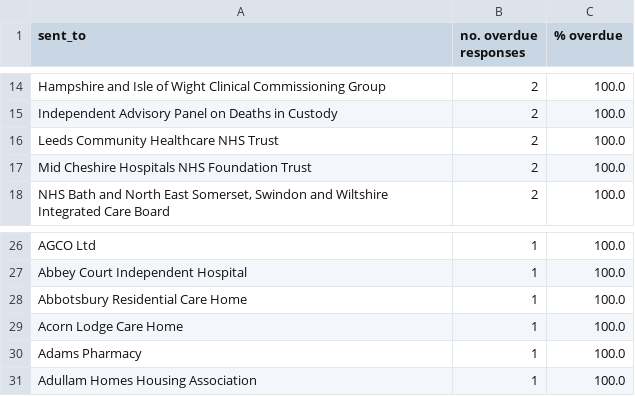
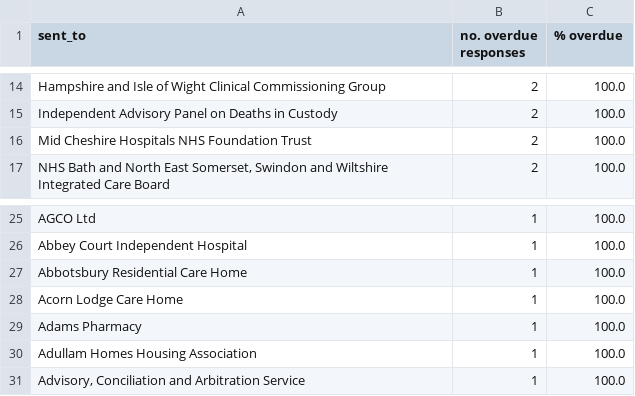
Before and after one commit to georgiarichards/preventabledeathstracker, a CSV file: src/analyse/counts/data/sent/reg28_by_status/counts/top30/top_30_overdue_counts.csv, drawn as a sheet; only a part is shown, gaps mark what is left out; removed rows and columns are numbered as before the commit, all else as after; the diff names each change by its address in the sheet, - before the commit and + after, or states it on an @@ line.

```diff
--- a/src/analyse/counts/data/sent/reg28_by_status/counts/top30/top_30_overdue_counts.csv
+++ b/src/analyse/counts/data/sent/reg28_by_status/counts/top30/top_30_overdue_counts.csv
-row 16: Leeds Community Healthcare NHS Trust | 2 | 100.0
+row 31: Advisory, Conciliation and Arbitration Service | 1 | 100.0
```
Also changed, not shown: src/analyse/counts/data/sent/reg28_by_status/completed.csv, src/analyse/counts/data/sent/reg28_by_status/counts/completed_counts.csv, 13 other files.
